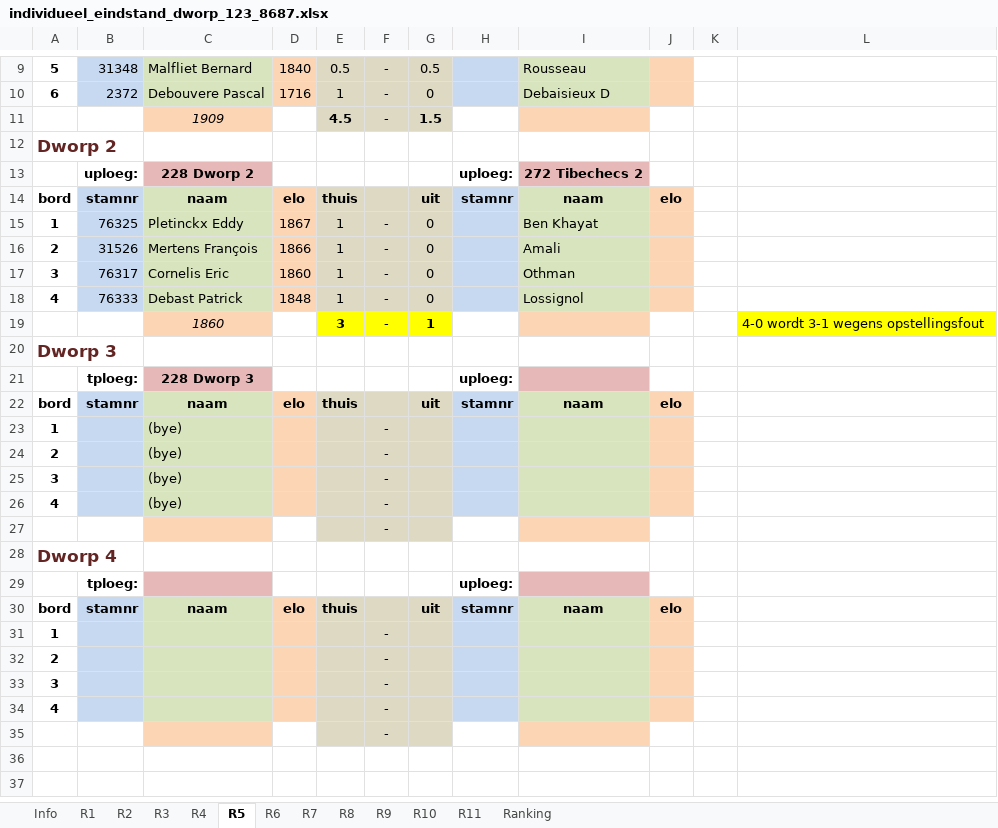
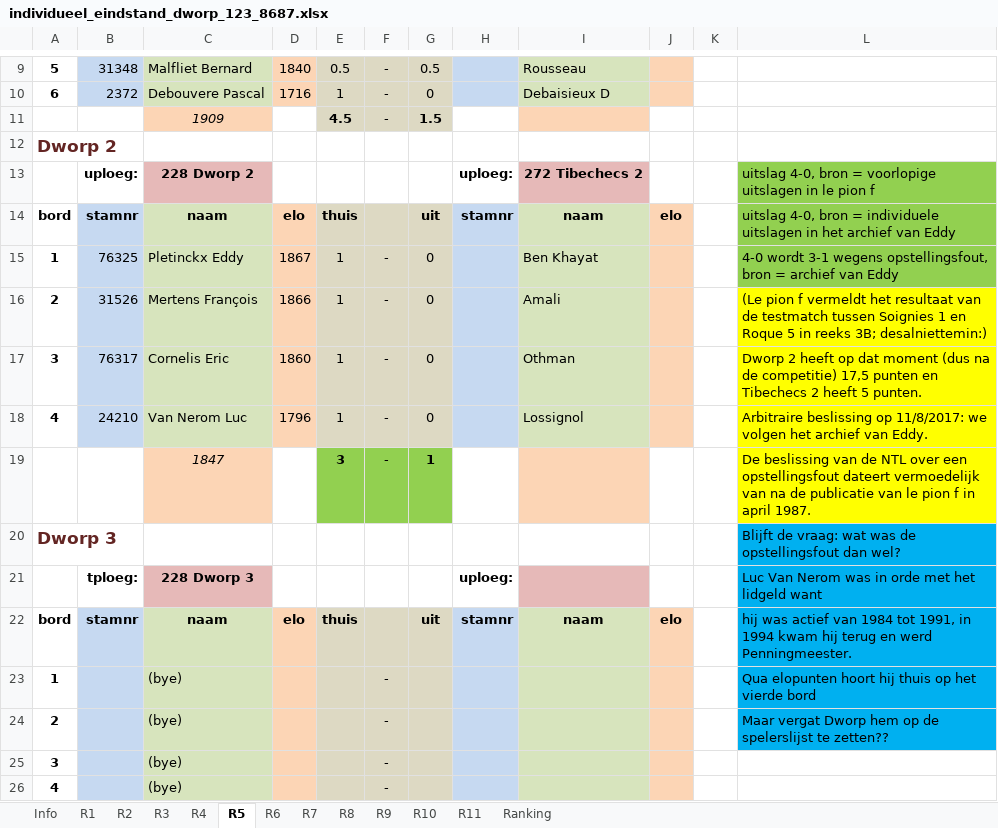
Before and after one commit to erpi/skdworp, an Excel workbook: _data/ni/ni8687/individueel_eindstand_dworp_123_8687.xlsx, sheet R5, drawn as a sheet; only a part is shown, gaps mark what is left out; the shorter side is filled out with more unchanged rows; values as stored, in another font and other column widths than the file's, no borders; the diff names each change by its address in the sheet, - before the commit and + after, or states it on an @@ line.

Commit message:
eddy ni 1986-1987 (update 4)

```diff
--- a/_data/ni/ni8687/individueel_eindstand_dworp_123_8687.xlsx (sheet R5)
+++ b/_data/ni/ni8687/individueel_eindstand_dworp_123_8687.xlsx (sheet R5)
-L13: (empty)
+L13: uitslag 4-0, bron = voorlopige uitslagen in le pion f
-L13:L15 fill: none
+L13:L15 fill: #92D050
-L14: (empty)
+L14: uitslag 4-0, bron = individuele uitslagen in het archief van Eddy
-L15: (empty)
+L15: 4-0 wordt 3-1 wegens opstellingsfout, bron = archief van Eddy
-L16: (empty)
+L16: (Le pion f vermeldt het resultaat van de testmatch tussen Soignies 1 en Roque 5 in reeks 3B; desalniettemin:)
-L16:L18 fill: none
+L16:L18 fill: #FFFF00
-L17: (empty)
+L17: Dworp 2 heeft op dat moment (dus na de competitie) 17,5 punten en Tibechecs 2 heeft 5 punten.
-B18: 76333
+B18: 24210
-C18: Debast Patrick
+C18: Van Nerom Luc
-D18: 1848
+D18: 1796
-L18: (empty)
+L18: Arbitraire beslissing op 11/8/2017: we volgen het archief van Eddy.
-C19: 1860
+C19: 1847
-E19:G19 fill: #FFFF00
+E19:G19 fill: #92D050
-L19: 4-0 wordt 3-1 wegens opstellingsfout
+L19: De beslissing van de NTL over een opstellingsfout dateert vermoedelijk van na de publicatie van le pion f in april 1987.
-L20: (empty)
+L20: Blijft de vraag: wat was de opstellingsfout dan wel?
-L20:L24 fill: none
+L20:L24 fill: #00B0F0
-L21: (empty)
+L21: Luc Van Nerom was in orde met het lidgeld want
-L22: (empty)
+L22: hij was actief van 1984 tot 1991, in 1994 kwam hij terug en werd Penningmeester.
-L23: (empty)
+L23: Qua elopunten hoort hij thuis op het vierde bord
-L24: (empty)
+L24: Maar vergat Dworp hem op de spelerslijst te zetten??
```
Also changed, not shown: sheet Ranking, sheet Info, 5 other files.
